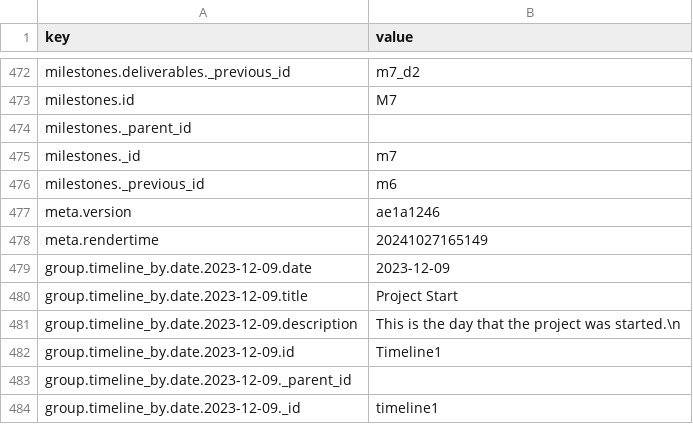
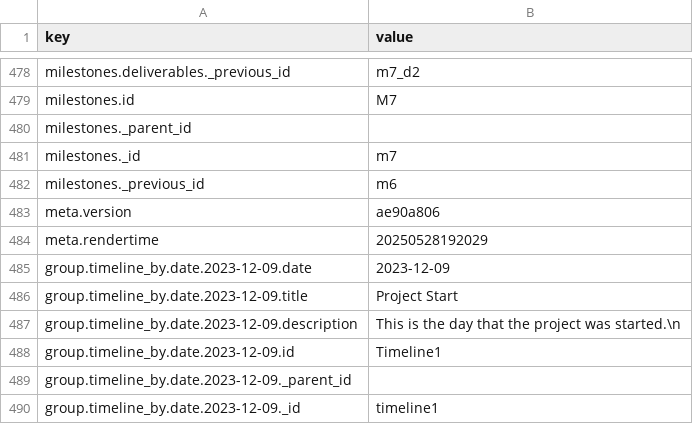
Before and after one commit to uroflavin/roadmap, a CSV file: roadmap/roadmap.csv, drawn as a sheet; only a part is shown, gaps mark what is left out; the diff covers the shown part only.

```diff
--- a/roadmap/roadmap.csv
+++ b/roadmap/roadmap.csv
@@ -476,4 +482,4 @@ milestones._id, "m7"
 milestones._previous_id, "m6"
-meta.version, "ae1a1246"
-meta.rendertime, "20241027165149"
+meta.version, "ae90a806"
+meta.rendertime, "20250528192029"
 group.timeline_by.date.2023-12-09.date, "2023-12-09"
```
Also changed, not shown: 6 added rows elsewhere in this file, 9 other files.
